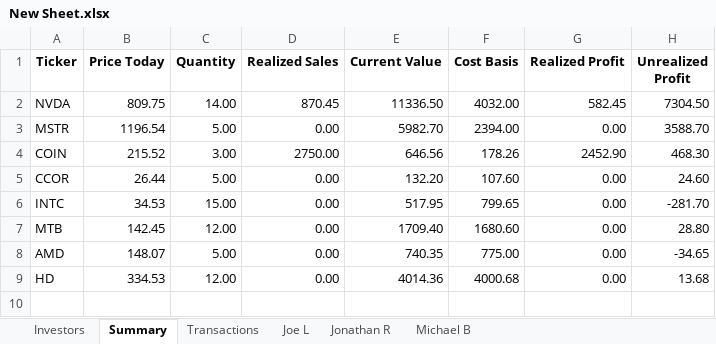
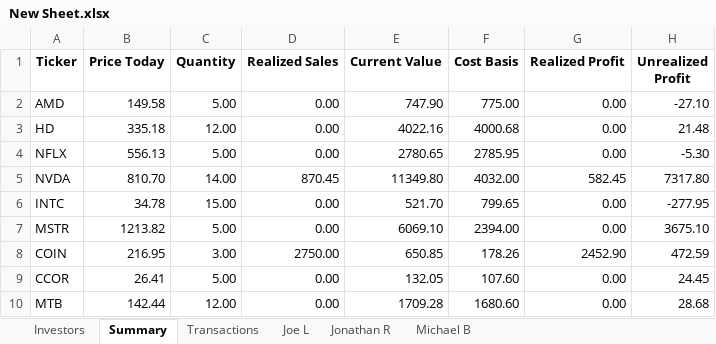
Before and after one commit to jonrebelo/Investment_Portfolio_App, an Excel workbook: New Sheet.xlsx, sheet Summary, drawn as a sheet; values as stored, in another font and other column widths than the file's, no borders; removed rows and columns are numbered as before the commit, all else as after; the diff names each change by its address in the sheet, - before the commit and + after, or states it on an @@ line.

```diff
--- a/New Sheet.xlsx (sheet Summary)
+++ b/New Sheet.xlsx (sheet Summary)
+row 2: AMD | 149.58 | 5.00 | 0.00 | 747.90 | 775.00 | 0.00 | -27.10
+row 3: HD | 335.18 | 12.00 | 0.00 | 4022.16 | 4000.68 | 0.00 | 21.48
+row 4: NFLX | 556.13 | 5.00 | 0.00 | 2780.65 | 2785.95 | 0.00 | -5.30
-B5 (Price Today): 809.75
+B5 (Price Today): 810.70
-E5 (Current Value): 11336.50
+E5 (Current Value): 11349.80
-H5 (Unrealized Profit): 7304.50
+H5 (Unrealized Profit): 7317.80
+row 6: INTC | 34.78 | 15.00 | 0.00 | 521.70 | 799.65 | 0.00 | -277.95
-B7 (Price Today): 1196.54
+B7 (Price Today): 1213.82
-E7 (Current Value): 5982.70
+E7 (Current Value): 6069.10
-H7 (Unrealized Profit): 3588.70
+H7 (Unrealized Profit): 3675.10
-B8 (Price Today): 215.52
+B8 (Price Today): 216.95
-E8 (Current Value): 646.56
+E8 (Current Value): 650.85
-H8 (Unrealized Profit): 468.30
+H8 (Unrealized Profit): 472.59
-B9 (Price Today): 26.44
+B9 (Price Today): 26.41
-E9 (Current Value): 132.20
+E9 (Current Value): 132.05
-H9 (Unrealized Profit): 24.60
+H9 (Unrealized Profit): 24.45
-row 6: INTC | 34.53 | 15.00 | 0.00 | 517.95 | 799.65 | 0.00 | -281.70
-B10 (Price Today): 142.45
+B10 (Price Today): 142.44
-E10 (Current Value): 1709.40
+E10 (Current Value): 1709.28
-H10 (Unrealized Profit): 28.80
+H10 (Unrealized Profit): 28.68
-row 8: AMD | 148.07 | 5.00 | 0.00 | 740.35 | 775.00 | 0.00 | -34.65
-row 9: HD | 334.53 | 12.00 | 0.00 | 4014.36 | 4000.68 | 0.00 | 13.68
```
Also changed, not shown: sheet Joe L, sheet Michael B, sheet Jonathan R, sheet Transactions, 1 other file.
